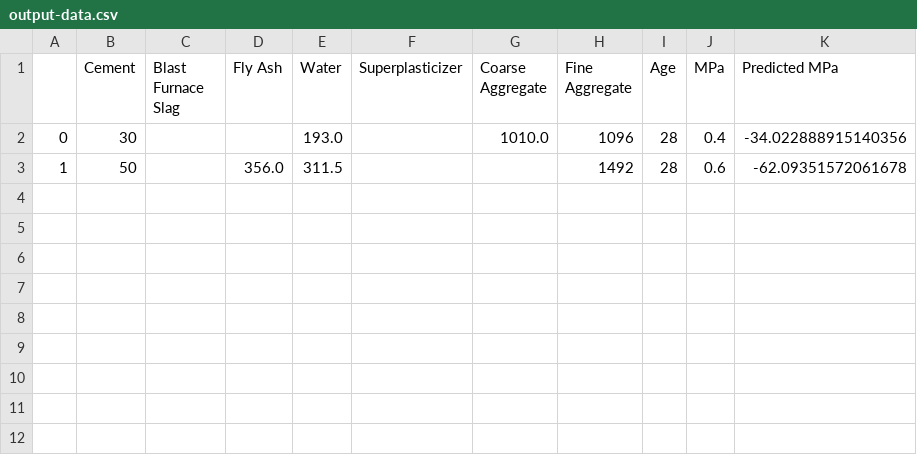
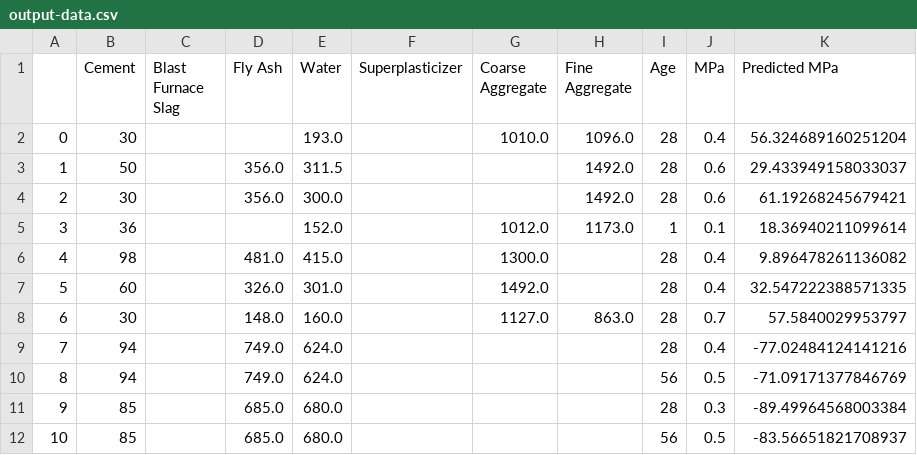
Before and after one commit to mrehberg-mines/bti-ph-2, a CSV file: cement/output-data.csv, drawn as a sheet.

```diff
--- a/cement/output-data.csv
+++ b/cement/output-data.csv
@@ -1,3 +1,12 @@
 ,Cement,Blast Furnace Slag,Fly Ash,Water,Superplasticizer,Coarse Aggregate,Fine Aggregate,Age,MPa,Predicted MPa
-0,30,,,193.0,,1010.0,1096,28,0.4,-34.022888915140356
-1,50,,356.0,311.5,,,1492,28,0.6,-62.09351572061678
+0,30,,,193.0,,1010.0,1096.0,28,0.4,56.324689160251204
+1,50,,356.0,311.5,,,1492.0,28,0.6,29.433949158033037
+2,30,,356.0,300.0,,,1492.0,28,0.6,61.19268245679421
+3,36,,,152.0,,1012.0,1173.0,1,0.1,18.36940211099614
+4,98,,481.0,415.0,,1300.0,,28,0.4,9.896478261136082
+5,60,,326.0,301.0,,1492.0,,28,0.4,32.547222388571335
+6,30,,148.0,160.0,,1127.0,863.0,28,0.7,57.5840029953797
+7,94,,749.0,624.0,,,,28,0.4,-77.02484124141216
+8,94,,749.0,624.0,,,,56,0.5,-71.09171377846769
+9,85,,685.0,680.0,,,,28,0.3,-89.49964568003384
+10,85,,685.0,680.0,,,,56,0.5,-83.56651821708937
```
Also changed, not shown: cement/output-data-new.csv, 2 other files.
